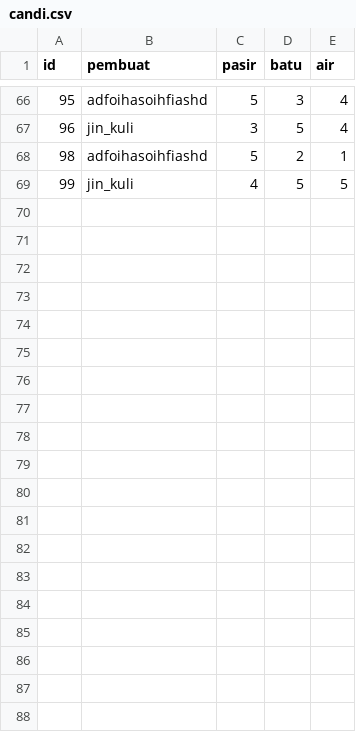
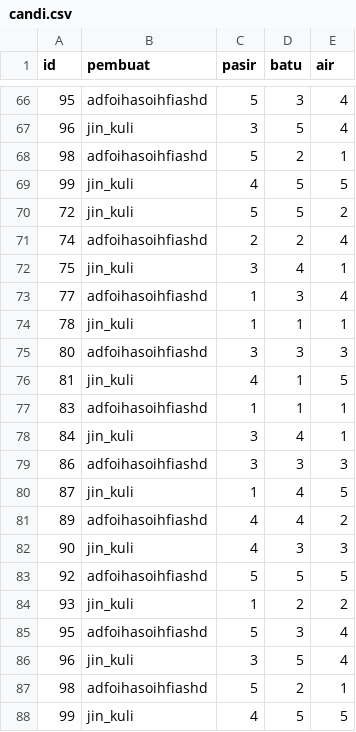
Before and after one commit to ChaiGans/Bondowoso-Ganteng, a CSV file: save/botak1231231/candi.csv, drawn as a sheet; only a part is shown, gaps mark what is left out; the diff covers the shown part only; the diff names each change by its address in the sheet, - before the commit and + after, or states it on an @@ line.

```diff
--- a/save/botak1231231/candi.csv
+++ b/save/botak1231231/candi.csv
+row 70: 72 | jin_kuli | 5 | 5 | 2
+row 71: 74 | adfoihasoihfiashd | 2 | 2 | 4
+row 72: 75 | jin_kuli | 3 | 4 | 1
+row 73: 77 | adfoihasoihfiashd | 1 | 3 | 4
+row 74: 78 | jin_kuli | 1 | 1 | 1
+row 75: 80 | adfoihasoihfiashd | 3 | 3 | 3
+row 76: 81 | jin_kuli | 4 | 1 | 5
+row 77: 83 | adfoihasoihfiashd | 1 | 1 | 1
+row 78: 84 | jin_kuli | 3 | 4 | 1
+row 79: 86 | adfoihasoihfiashd | 3 | 3 | 3
+row 80: 87 | jin_kuli | 1 | 4 | 5
+row 81: 89 | adfoihasoihfiashd | 4 | 4 | 2
+row 82: 90 | jin_kuli | 4 | 3 | 3
+row 83: 92 | adfoihasoihfiashd | 5 | 5 | 5
+row 84: 93 | jin_kuli | 1 | 2 | 2
+row 85: 95 | adfoihasoihfiashd | 5 | 3 | 4
+row 86: 96 | jin_kuli | 3 | 5 | 4
+row 87: 98 | adfoihasoihfiashd | 5 | 2 | 1
+row 88: 99 | jin_kuli | 4 | 5 | 5
```
Also changed, not shown: 13 added rows elsewhere in this file, save/botak1231231/user.csv, 3 other files.
